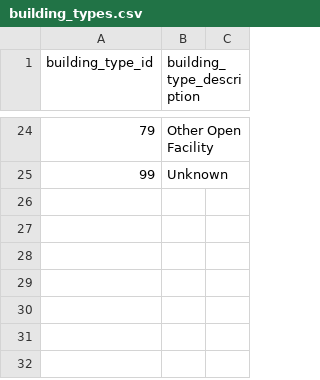
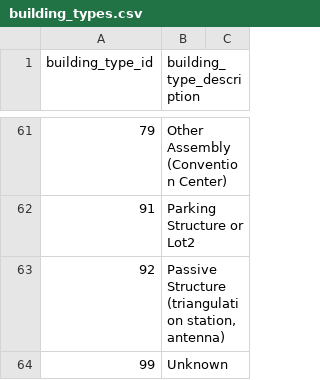
Before and after one commit to psrc/urbansim_data, a CSV file: data/honolulu_parcel/rawdata/building_types.csv, drawn as a sheet; only a part is shown, gaps mark what is left out; the diff covers the shown part only.

```diff
--- a/data/honolulu_parcel/rawdata/building_types.csv
+++ b/data/honolulu_parcel/rawdata/building_types.csv
@@ -24,2 +61,4 @@ building_type_id; building_type_description
-79; Other Open Facility
+79; Other Assembly (Convention Center)
+91; Parking Structure or Lot2
+92; Passive Structure (triangulation station, antenna)
 99; Unknown
```
Also changed, not shown: 37 added rows and 23 edited cells elsewhere in this file, data/honolulu_parcel/rawdata/activity_codes.csv.
